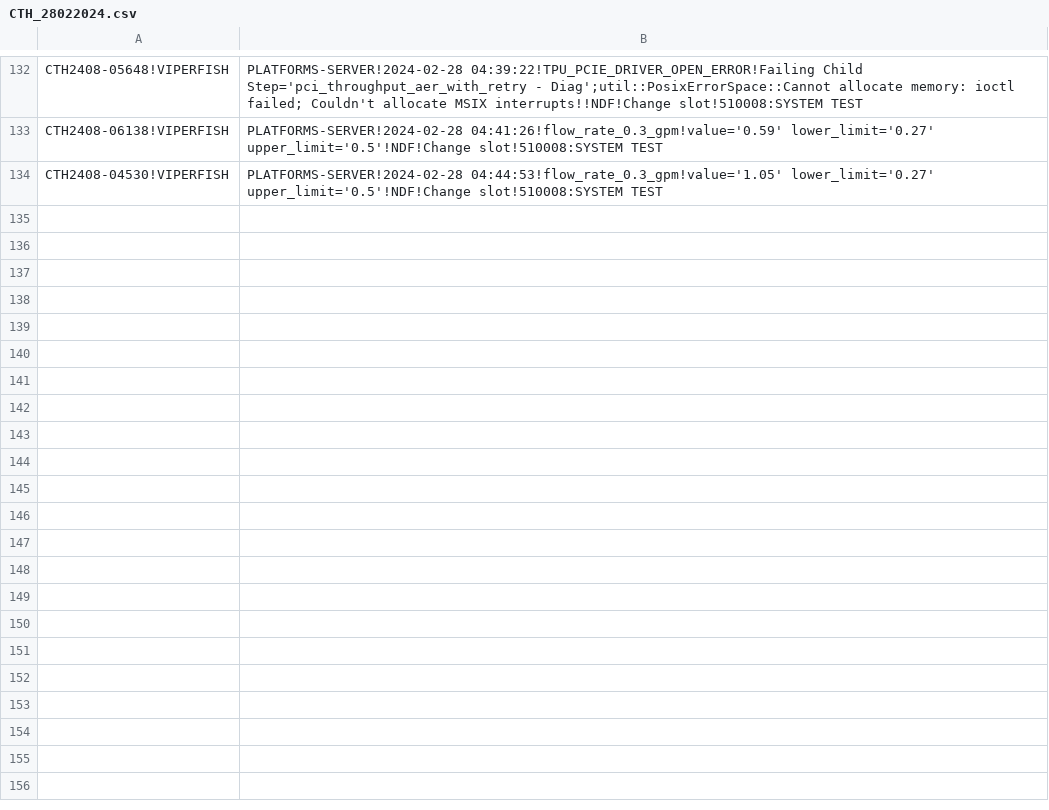
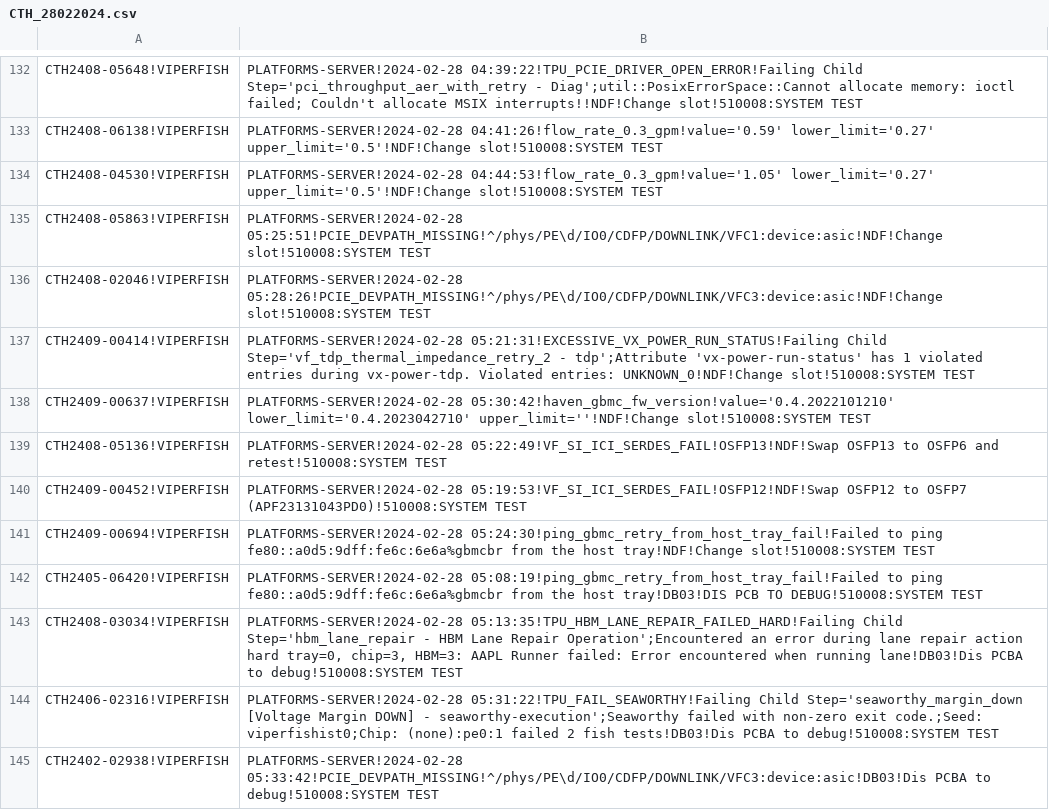
Before and after one commit to kanokluckh/test-project, a CSV file: CTH_28022024.csv, drawn as a sheet; only a part is shown, gaps mark what is left out.

Commit message:
Update file

```diff
--- a/CTH_28022024.csv
+++ b/CTH_28022024.csv
@@ -134 +134,12 @@ CTH2408-06138!VIPERFISH|PLATFORMS-SERVER!2024-02-28 04:41:26!flow_rate_0.3_gpm!v
 CTH2408-04530!VIPERFISH|PLATFORMS-SERVER!2024-02-28 04:44:53!flow_rate_0.3_gpm!value='1.05' lower_limit='0.27' upper_limit='0.5'!NDF!Change slot!510008:SYSTEM TEST
+CTH2408-05863!VIPERFISH|PLATFORMS-SERVER!2024-02-28 05:25:51!PCIE_DEVPATH_MISSING!^/phys/PE\d/IO0/CDFP/DOWNLINK/VFC1:device:asic!NDF!Change slot!510008:SYSTEM TEST
+CTH2408-02046!VIPERFISH|PLATFORMS-SERVER!2024-02-28 05:28:26!PCIE_DEVPATH_MISSING!^/phys/PE\d/IO0/CDFP/DOWNLINK/VFC3:device:asic!NDF!Change slot!510008:SYSTEM TEST
+CTH2409-00414!VIPERFISH|PLATFORMS-SERVER!2024-02-28 05:21:31!EXCESSIVE_VX_POWER_RUN_STATUS!Failing Child Step='vf_tdp_thermal_impedance_retry_2 - tdp';Attribute 'vx-power-run-status' has 1 violated entries during vx-power-tdp. Violated entries: UNKNOWN_0!NDF!Change slot!510008:SYSTEM TEST
+CTH2409-00637!VIPERFISH|PLATFORMS-SERVER!2024-02-28 05:30:42!haven_gbmc_fw_version!value='0.4.2022101210' lower_limit='0.4.2023042710' upper_limit=''!NDF!Change slot!510008:SYSTEM TEST
+CTH2408-05136!VIPERFISH|PLATFORMS-SERVER!2024-02-28 05:22:49!VF_SI_ICI_SERDES_FAIL!OSFP13!NDF!Swap OSFP13 to OSFP6 and retest!510008:SYSTEM TEST
+CTH2409-00452!VIPERFISH|PLATFORMS-SERVER!2024-02-28 05:19:53!VF_SI_ICI_SERDES_FAIL!OSFP12!NDF!Swap OSFP12 to OSFP7 (APF23131043PD0)!510008:SYSTEM TEST
+CTH2409-00694!VIPERFISH|PLATFORMS-SERVER!2024-02-28 05:24:30!ping_gbmc_retry_from_host_tray_fail!Failed to ping fe80::a0d5:9dff:fe6c:6e6a%gbmcbr from the host tray!NDF!Change slot!510008:SYSTEM TEST
+CTH2405-06420!VIPERFISH|PLATFORMS-SERVER!2024-02-28 05:08:19!ping_gbmc_retry_from_host_tray_fail!Failed to ping fe80::a0d5:9dff:fe6c:6e6a%gbmcbr from the host tray!DB03!DIS PCB TO DEBUG!510008:SYSTEM TEST
+CTH2408-03034!VIPERFISH|PLATFORMS-SERVER!2024-02-28 05:13:35!TPU_HBM_LANE_REPAIR_FAILED_HARD!Failing Child Step='hbm_lane_repair - HBM Lane Repair Operation';Encountered an error during lane repair action hard tray=0, chip=3, HBM=3: AAPL Runner failed: Error encountered when running lane!DB03!Dis PCBA to debug!510008:SYSTEM TEST
+CTH2406-02316!VIPERFISH|PLATFORMS-SERVER!2024-02-28 05:31:22!TPU_FAIL_SEAWORTHY!Failing Child Step='seaworthy_margin_down [Voltage Margin DOWN] - seaworthy-execution';Seaworthy failed with non-zero exit code.;Seed: viperfishist0;Chip: (none):pe0:1 failed 2 fish tests!DB03!Dis PCBA to debug!510008:SYSTEM TEST
+CTH2402-02938!VIPERFISH|PLATFORMS-SERVER!2024-02-28 05:33:42!PCIE_DEVPATH_MISSING!^/phys/PE\d/IO0/CDFP/DOWNLINK/VFC3:device:asic!DB03!Dis PCBA to debug!510008:SYSTEM TEST
```
